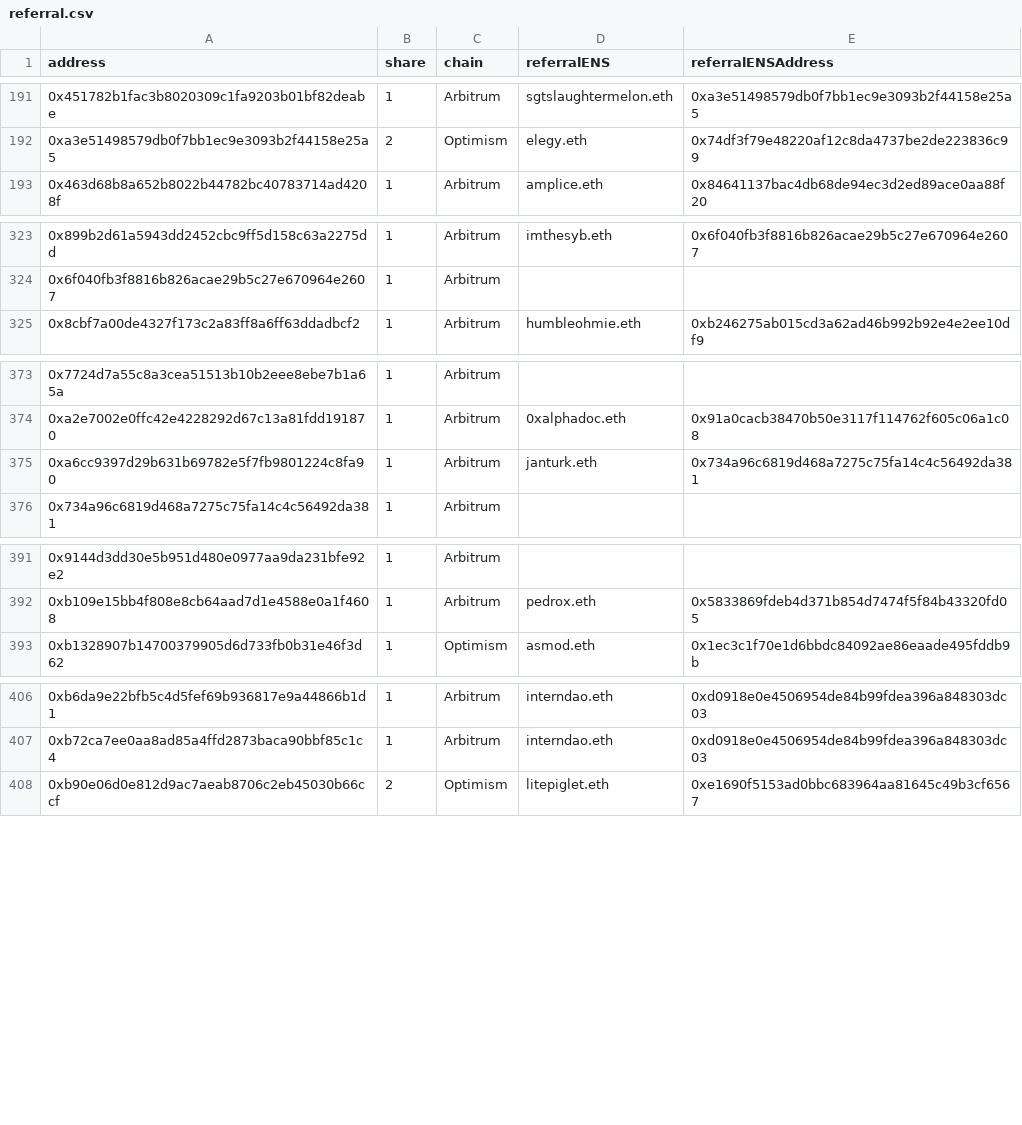
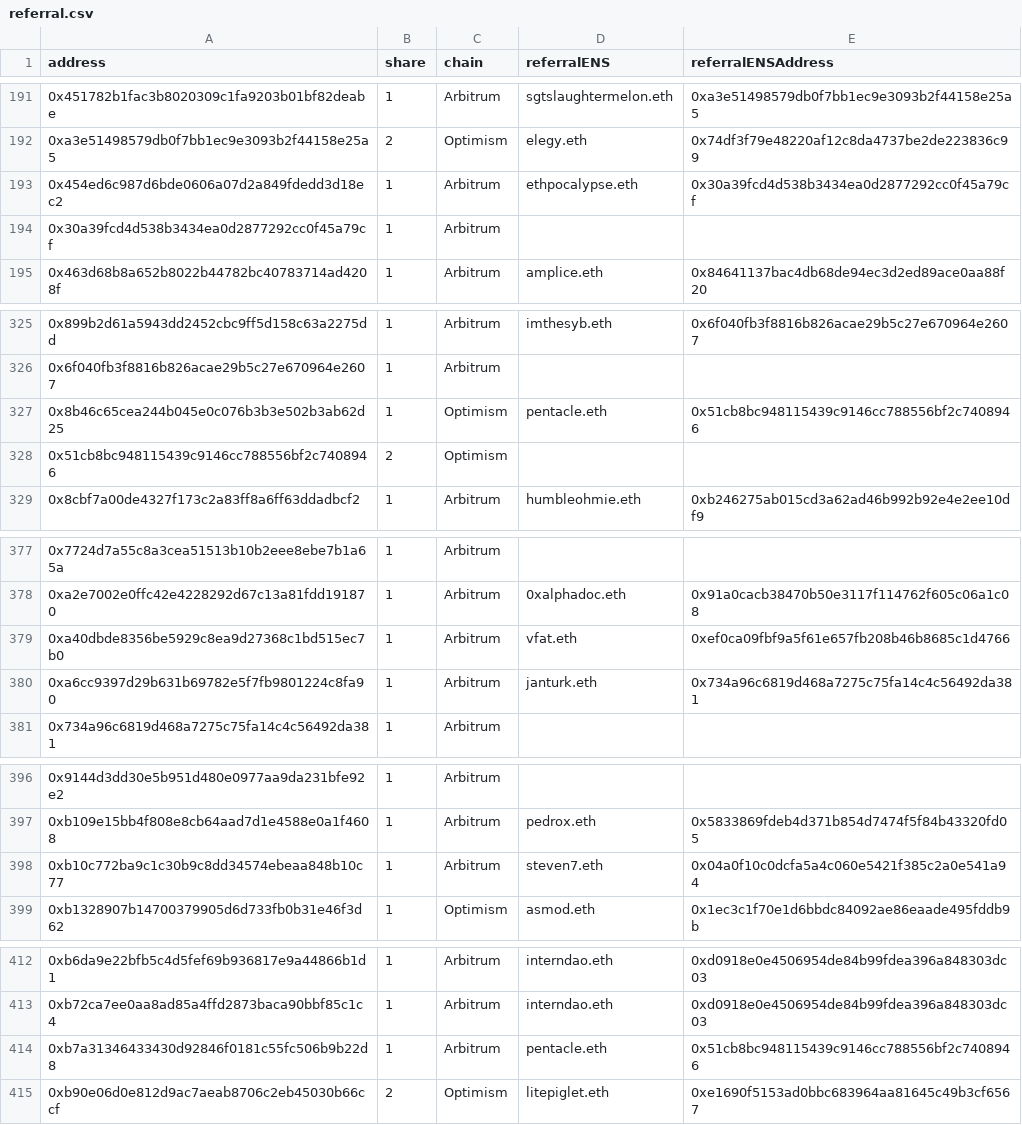
Before and after one commit to Promethios-Fire/airdrop-0, a CSV file: csv/referral.csv, drawn as a sheet; only a part is shown, gaps mark what is left out; the diff covers the shown part only.

```diff
--- a/csv/referral.csv
+++ b/csv/referral.csv
@@ -192,2 +192,4 @@ address,share,chain,referralENS,referralENSAddress
 0xa3e51498579db0f7bb1ec9e3093b2f44158e25a5,2,Optimism,elegy.eth,0x74df3f79e48220af12c8da4737be2de223836c99
+0x454ed6c987d6bde0606a07d2a849fdedd3d18ec2,1,Arbitrum,ethpocalypse.eth,0x30a39fcd4d538b3434ea0d2877292cc0f45a79cf
+0x30a39fcd4d538b3434ea0d2877292cc0f45a79cf,1,Arbitrum,,
 0x463d68b8a652b8022b44782bc40783714ad4208f,1,Arbitrum,amplice.eth,0x84641137bac4db68de94ec3d2ed89ace0aa88f20
@@ -324,2 +326,4 @@ address,share,chain,referralENS,referralENSAddress
 0x6f040fb3f8816b826acae29b5c27e670964e2607,1,Arbitrum,,
+0x8b46c65cea244b045e0c076b3b3e502b3ab62d25,1,Optimism,pentacle.eth,0x51cb8bc948115439c9146cc788556bf2c7408946
+0x51cb8bc948115439c9146cc788556bf2c7408946,2,Optimism,,
 0x8cbf7a00de4327f173c2a83ff8a6ff63ddadbcf2,1,Arbitrum,humbleohmie.eth,0xb246275ab015cd3a62ad46b992b92e4e2ee10df9
@@ -374,2 +378,3 @@ address,share,chain,referralENS,referralENSAddress
 0xa2e7002e0ffc42e4228292d67c13a81fdd191870,1,Arbitrum,0xalphadoc.eth,0x91a0cacb38470b50e3117f114762f605c06a1c08
+0xa40dbde8356be5929c8ea9d27368c1bd515ec7b0,1,Arbitrum,vfat.eth,0xef0ca09fbf9a5f61e657fb208b46b8685c1d4766
 0xa6cc9397d29b631b69782e5f7fb9801224c8fa90,1,Arbitrum,janturk.eth,0x734a96c6819d468a7275c75fa14c4c56492da381
@@ -392,2 +397,3 @@ address,share,chain,referralENS,referralENSAddress
 0xb109e15bb4f808e8cb64aad7d1e4588e0a1f4608,1,Arbitrum,pedrox.eth,0x5833869fdeb4d371b854d7474f5f84b43320fd05
+0xb10c772ba9c1c30b9c8dd34574ebeaa848b10c77,1,Arbitrum,steven7.eth,0x04a0f10c0dcfa5a4c060e5421f385c2a0e541a94
 0xb1328907b14700379905d6d733fb0b31e46f3d62,1,Optimism,asmod.eth,0x1ec3c1f70e1d6bbdc84092ae86eaade495fddb9b
@@ -407,2 +413,3 @@ address,share,chain,referralENS,referralENSAddress
 0xb72ca7ee0aa8ad85a4ffd2873baca90bbf85c1c4,1,Arbitrum,interndao.eth,0xd0918e0e4506954de84b99fdea396a848303dc03
+0xb7a31346433430d92846f0181c55fc506b9b22d8,1,Arbitrum,pentacle.eth,0x51cb8bc948115439c9146cc788556bf2c7408946
 0xb90e06d0e812d9ac7aeab8706c2eb45030b66ccf,2,Optimism,litepiglet.eth,0xe1690f5153ad0bbc683964aa81645c49b3cf6567
```
Also changed, not shown: 1 added row and 2 edited cells elsewhere in this file, csv/unclaimedENSList.csv, 2 other files.
